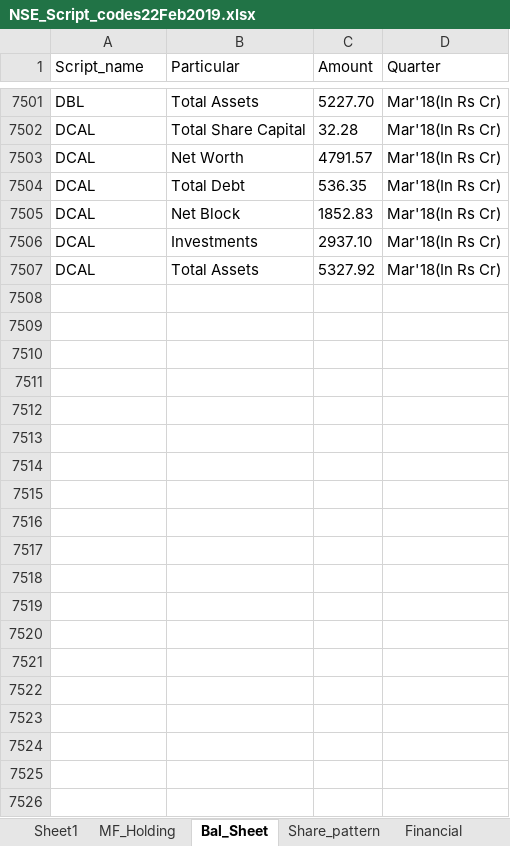
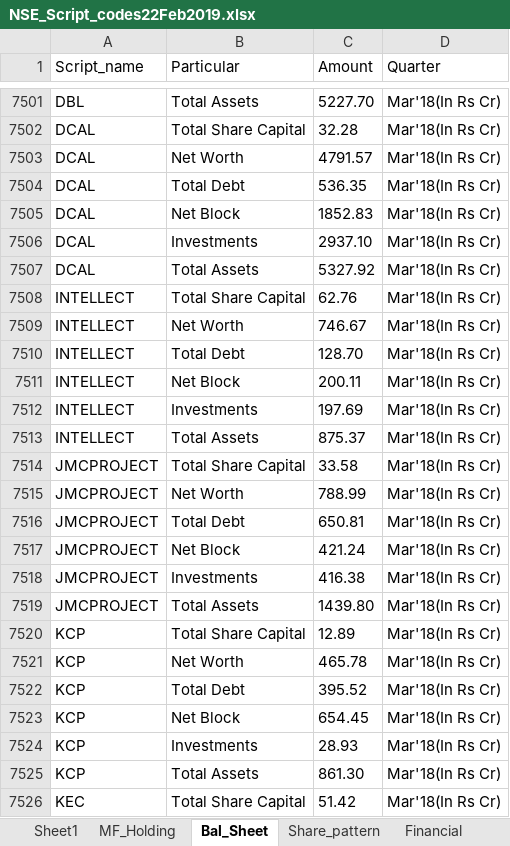
Before and after one commit to vishalvkhoday/Selenium_NSE_Algo, an Excel workbook: Additonal_Utility/NSE_Script_codes22Feb2019.xlsx, sheet Bal_Sheet, drawn as a sheet; only a part is shown, gaps mark what is left out; values as stored, in another font and other column widths than the file's, no borders; the diff covers the shown part only; the diff names each change by its address in the sheet, - before the commit and + after, or states it on an @@ line.

```diff
--- a/Additonal_Utility/NSE_Script_codes22Feb2019.xlsx (sheet Bal_Sheet)
+++ b/Additonal_Utility/NSE_Script_codes22Feb2019.xlsx (sheet Bal_Sheet)
+row 7508: INTELLECT | Total Share Capital | 62.76 | Mar'18(In Rs Cr)
+row 7509: INTELLECT | Net Worth | 746.67 | Mar'18(In Rs Cr)
+row 7510: INTELLECT | Total Debt | 128.70 | Mar'18(In Rs Cr)
+row 7511: INTELLECT | Net Block | 200.11 | Mar'18(In Rs Cr)
+row 7512: INTELLECT | Investments | 197.69 | Mar'18(In Rs Cr)
+row 7513: INTELLECT | Total Assets | 875.37 | Mar'18(In Rs Cr)
+row 7514: JMCPROJECT | Total Share Capital | 33.58 | Mar'18(In Rs Cr)
+row 7515: JMCPROJECT | Net Worth | 788.99 | Mar'18(In Rs Cr)
+row 7516: JMCPROJECT | Total Debt | 650.81 | Mar'18(In Rs Cr)
+row 7517: JMCPROJECT | Net Block | 421.24 | Mar'18(In Rs Cr)
+row 7518: JMCPROJECT | Investments | 416.38 | Mar'18(In Rs Cr)
+row 7519: JMCPROJECT | Total Assets | 1439.80 | Mar'18(In Rs Cr)
+row 7520: KCP | Total Share Capital | 12.89 | Mar'18(In Rs Cr)
+row 7521: KCP | Net Worth | 465.78 | Mar'18(In Rs Cr)
+row 7522: KCP | Total Debt | 395.52 | Mar'18(In Rs Cr)
+row 7523: KCP | Net Block | 654.45 | Mar'18(In Rs Cr)
+row 7524: KCP | Investments | 28.93 | Mar'18(In Rs Cr)
+row 7525: KCP | Total Assets | 861.30 | Mar'18(In Rs Cr)
+row 7526: KEC | Total Share Capital | 51.42 | Mar'18(In Rs Cr)
```
Also changed, not shown: 131 added rows elsewhere in this sheet, sheet Financial, sheet Share_pattern, sheet Sheet1, sheet MF_Holding.
